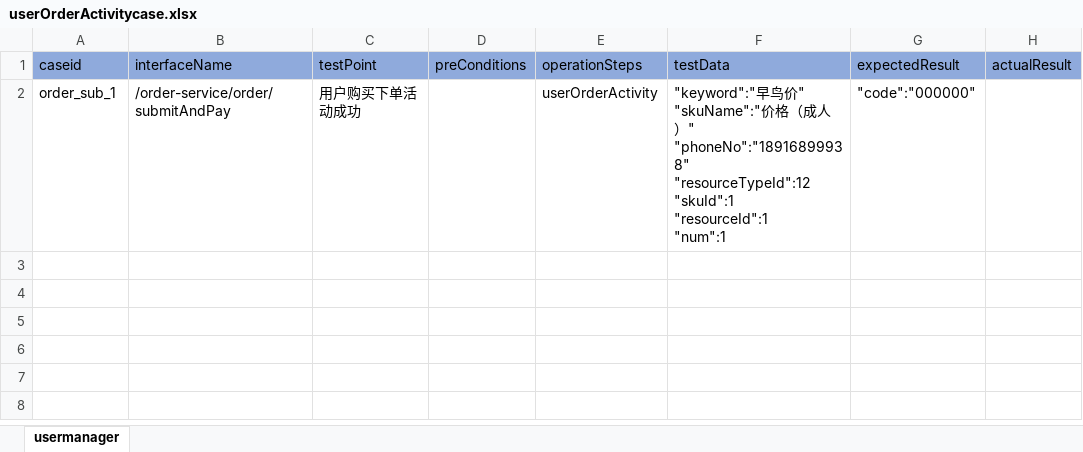
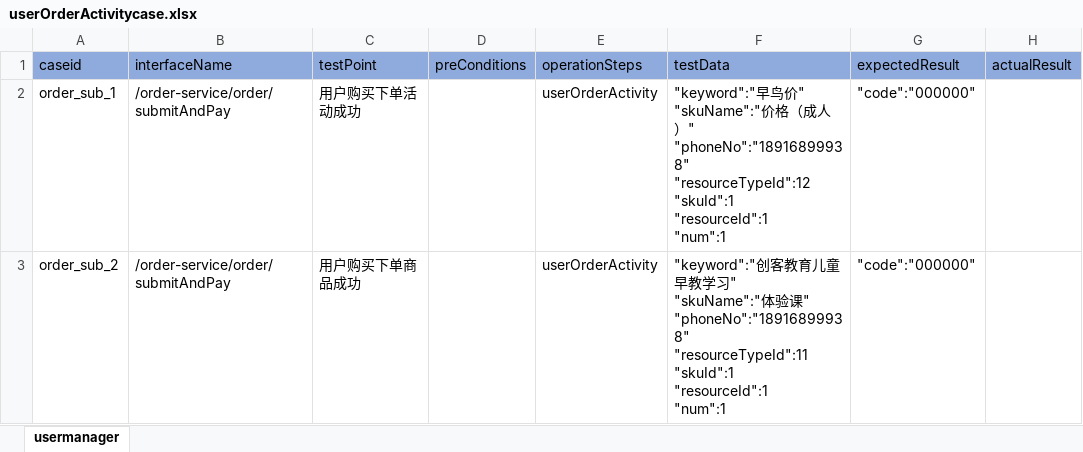
Before and after one commit to litaojun/steamOmTest, an Excel workbook: steamcase/user/userOrderActivitycase.xlsx, sheet usermanager, drawn as a sheet; values as stored, in another font and other column widths than the file's, no borders; ↵ is a line break in a cell; the diff names each change by its address in the sheet, - before the commit and + after, or states it on an @@ line.

```diff
--- a/steamcase/user/userOrderActivitycase.xlsx (sheet usermanager)
+++ b/steamcase/user/userOrderActivitycase.xlsx (sheet usermanager)
+row 3: order_sub_2 | /order-service/order/submitAndPay | 用户购买下单商品成功 |  | userOrderActivity | "keyword":"创客教育儿童早教学习" ↵ "skuName":"体验课" ↵ "phoneNo":"18916899938" ↵ "resourceTypeId":11 ↵ "skuId":1 ↵ "resourceId":1 ↵ "num":1 | "code":"000000"
```
Also changed, not shown: steamcase/user/userDelAddresscase.xlsx, 2 other files.
